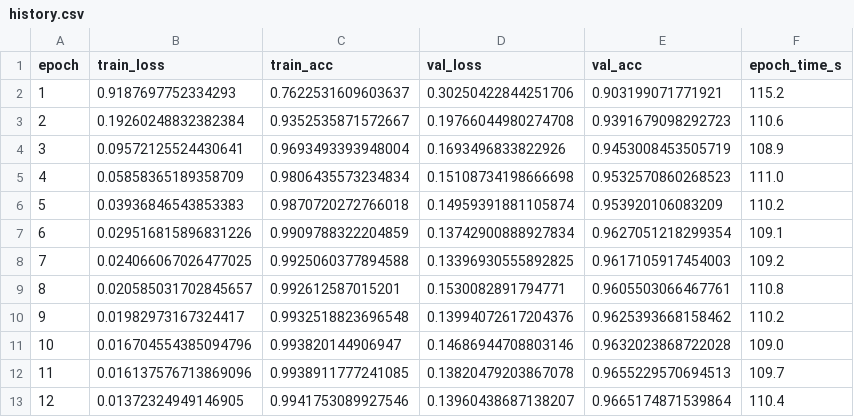
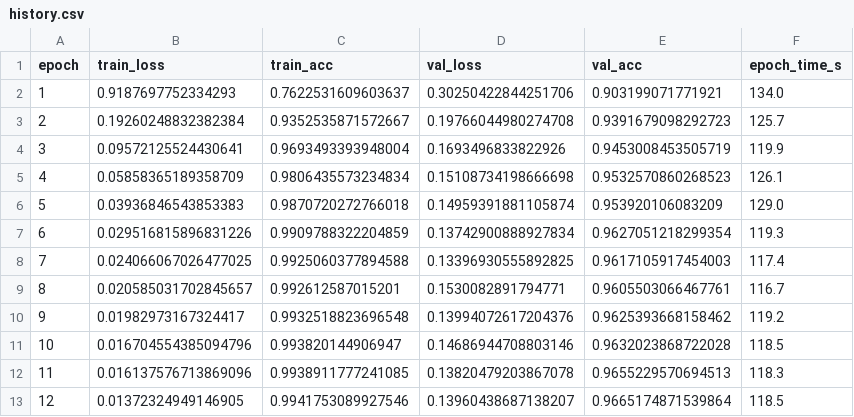
Before and after one commit to AmbitiousFlowDev/plant-diseases-classification, a CSV file: results/efficientnetv2_partial/history.csv, drawn as a sheet.

Commit message:
Update training metrics and history for EfficientNetV2 models
- Adjusted training history for EfficientNetV2 feature extraction, full, and partial models with updated epoch times and losses.
- Modified metrics JSON files to reflect new training times and ensure consistency across models.
- Added a new split_counts.csv file to document dataset splits for various classes.
- Introduced tracking.py for MLflow integration, enabling experiment tracking and parameter flattening.

```diff
--- a/results/efficientnetv2_partial/history.csv
+++ b/results/efficientnetv2_partial/history.csv
@@ -1,13 +1,13 @@
 epoch,train_loss,train_acc,val_loss,val_acc,epoch_time_s
-1,0.9187697752334293,0.7622531609603637,0.30250422844251706,0.903199071771921,115.2
-2,0.19260248832382384,0.9352535871572667,0.19766044980274708,0.9391679098292723,110.6
-3,0.09572125524430641,0.9693493393948004,0.1693496833822926,0.9453008453505719,108.9
-4,0.05858365189358709,0.9806435573234834,0.15108734198666698,0.9532570860268523,111.0
-5,0.03936846543853383,0.9870720272766018,0.14959391881105874,0.953920106083209,110.2
-6,0.029516815896831226,0.9909788322204859,0.13742900888927834,0.9627051218299354,109.1
-7,0.024066067026477025,0.9925060377894588,0.13396930555892825,0.9617105917454003,109.2
-8,0.020585031702845657,0.992612587015201,0.1530082891794771,0.9605503066467761,110.8
-9,0.01982973167324417,0.9932518823696548,0.13994072617204376,0.9625393668158462,110.2
-10,0.016704554385094796,0.993820144906947,0.14686944708803146,0.9632023868722028,109.0
-11,0.016137576713869096,0.9938911777241085,0.13820479203867078,0.9655229570694513,109.7
-12,0.01372324949146905,0.9941753089927546,0.13960438687138207,0.9665174871539864,110.4
+1,0.9187697752334293,0.7622531609603637,0.30250422844251706,0.903199071771921,134.0
+2,0.19260248832382384,0.9352535871572667,0.19766044980274708,0.9391679098292723,125.7
+3,0.09572125524430641,0.9693493393948004,0.1693496833822926,0.9453008453505719,119.9
+4,0.05858365189358709,0.9806435573234834,0.15108734198666698,0.9532570860268523,126.1
+5,0.03936846543853383,0.9870720272766018,0.14959391881105874,0.953920106083209,129.0
+6,0.029516815896831226,0.9909788322204859,0.13742900888927834,0.9627051218299354,119.3
+7,0.024066067026477025,0.9925060377894588,0.13396930555892825,0.9617105917454003,117.4
+8,0.020585031702845657,0.992612587015201,0.1530082891794771,0.9605503066467761,116.7
+9,0.01982973167324417,0.9932518823696548,0.13994072617204376,0.9625393668158462,119.2
+10,0.016704554385094796,0.993820144906947,0.14686944708803146,0.9632023868722028,118.5
+11,0.016137576713869096,0.9938911777241085,0.13820479203867078,0.9655229570694513,118.3
+12,0.01372324949146905,0.9941753089927546,0.13960438687138207,0.9665174871539864,118.5
```
Also changed, not shown: results/efficientnetv2_feature_extraction/history.csv, results/efficientnetv2_full/history.csv, 10 other files.
